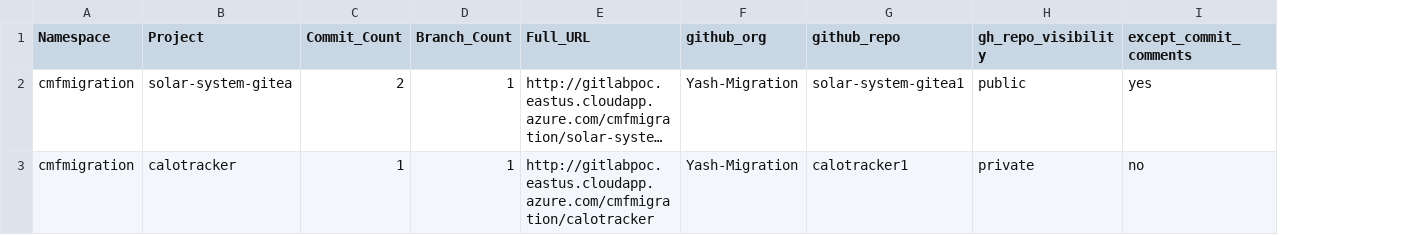
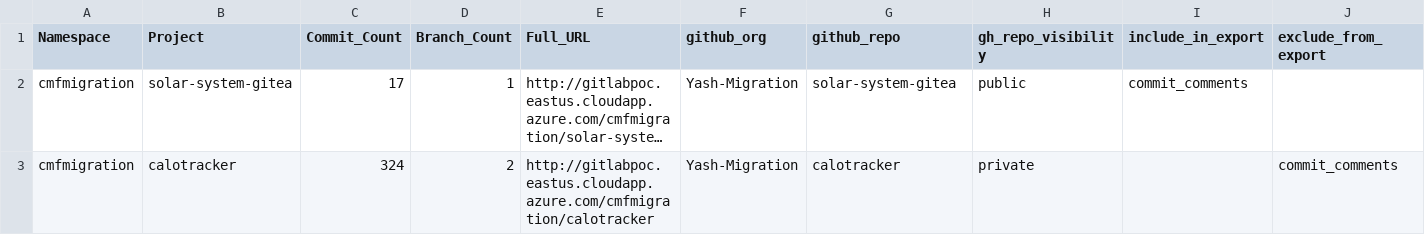
Before and after one commit to gl-mig-org/gitlab_ghec_caf_workflow_multi-client-july3, a CSV file: gitlab-stats.csv, drawn as a sheet; long unchanged cells end in …; removed rows and columns are numbered as before the commit, all else as after; the diff names each change by its address in the sheet, - before the commit and + after, or states it on an @@ line.

Commit message:
Modify gitlab-stats.csv to add export fields
Updated the CSV structure to include new columns for export options.

```diff
--- a/gitlab-stats.csv
+++ b/gitlab-stats.csv
-column I (except_commit_comments), rows 2-3: yes | no
+column I (include_in_export), row 2: commit_comments
+column J (exclude_from_export), row 3: commit_comments
-C2 (Commit_Count): 2
+C2 (Commit_Count): 17
-G2 (github_repo): solar-system-gitea1
+G2 (github_repo): solar-system-gitea
-C3 (Commit_Count): 1
+C3 (Commit_Count): 324
-D3 (Branch_Count): 1
+D3 (Branch_Count): 2
-G3 (github_repo): calotracker1
+G3 (github_repo): calotracker
```
